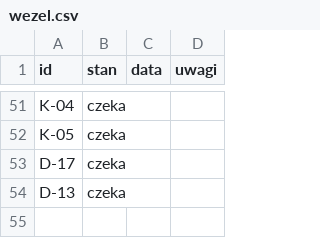
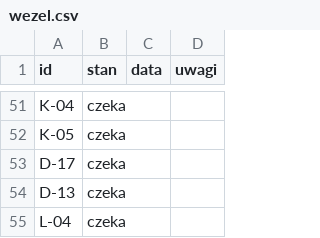
Before and after one commit to dominik-hvln/verris, a CSV file: audyt/dane/wezel.csv, drawn as a sheet; only a part is shown, gaps mark what is left out.

```diff
--- a/audyt/dane/wezel.csv
+++ b/audyt/dane/wezel.csv
@@ -54 +54,2 @@ D-17,czeka,,
 D-13,czeka,,
+L-04,czeka,,
```
Also changed, not shown: audyt/dane/macierz.csv, 1 other file.
